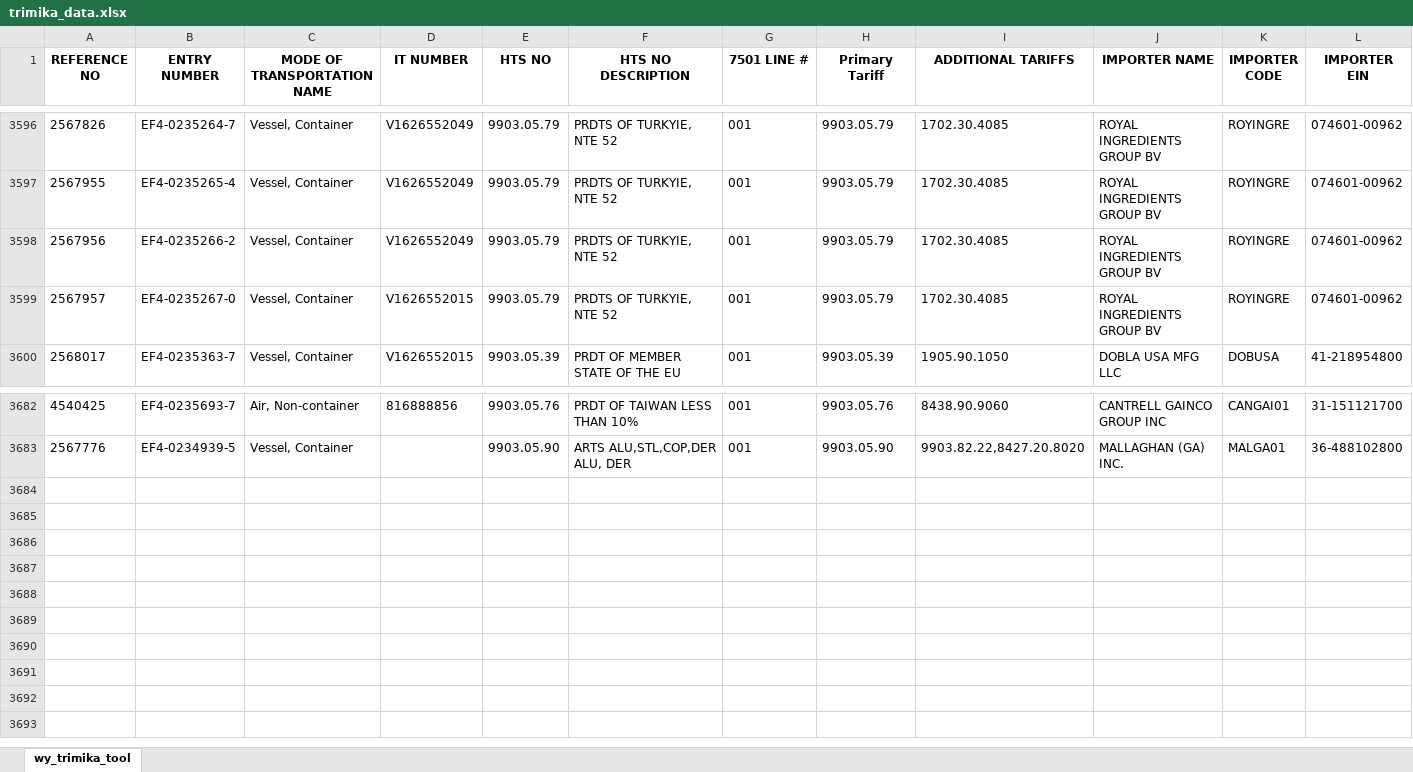
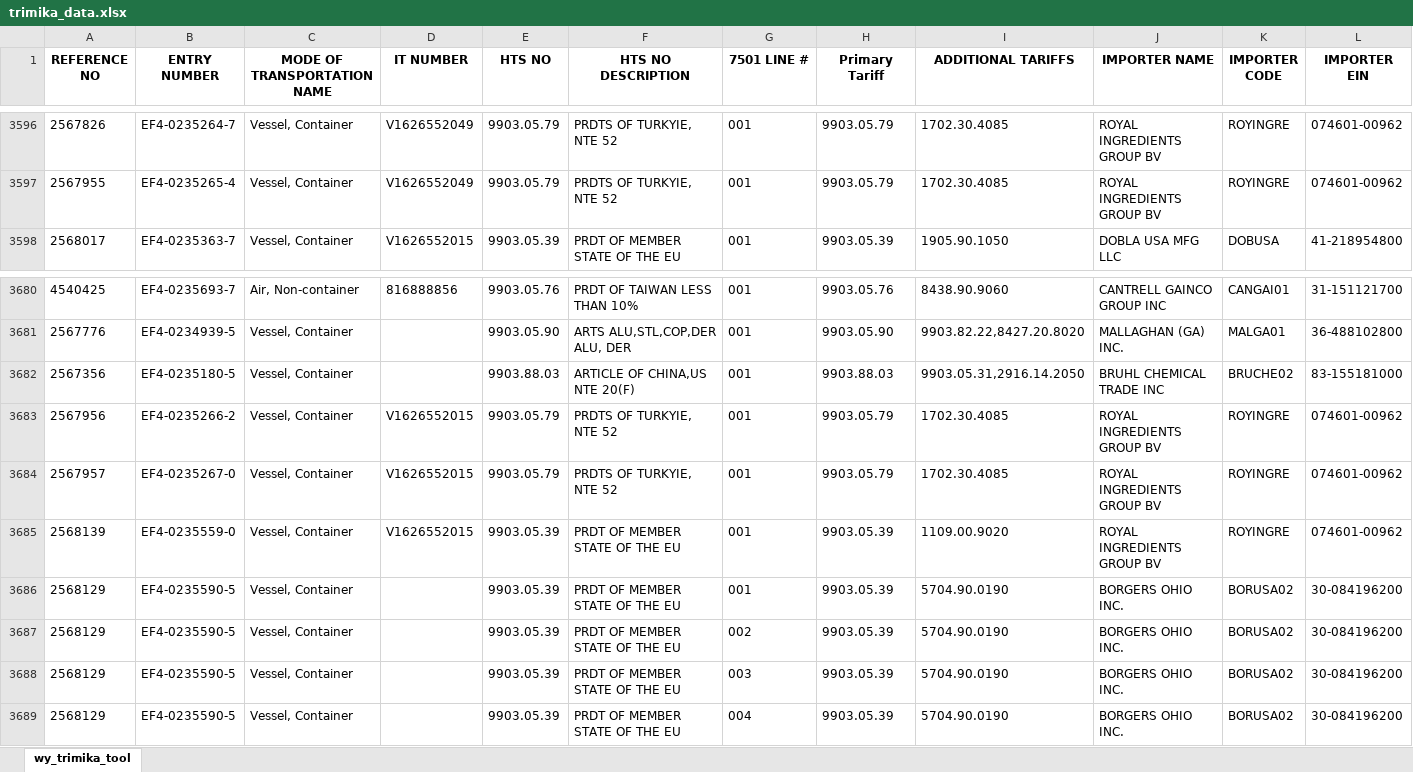
Before and after one commit to iffinc-ga/hts_search_tool, an Excel workbook: trimika_data.xlsx, sheet wy_trimika_tool, drawn as a sheet; only a part is shown, gaps mark what is left out; values as stored, in another font and other column widths than the file's, no borders; removed rows and columns are numbered as before the commit, all else as after; rows hold the shown columns only; the diff names each change by its address in the sheet, - before the commit and + after, or states it on an @@ line.

Commit message:
Append trimika data — 8 new rows, 3688 total

```diff
--- a/trimika_data.xlsx (sheet wy_trimika_tool)
+++ b/trimika_data.xlsx (sheet wy_trimika_tool)
-row 3598: 2567956 | EF4-0235266-2 | Vessel, Container | V1626552049 | 9903.05.79 | PRDTS OF TURKYIE, NTE 52 | 001 | 9903.05.79 | 1702.30.4085 | ROYAL INGREDIENTS GROUP BV | ROYINGRE | 074601-00962
-row 3599: 2567957 | EF4-0235267-0 | Vessel, Container | V1626552015 | 9903.05.79 | PRDTS OF TURKYIE, NTE 52 | 001 | 9903.05.79 | 1702.30.4085 | ROYAL INGREDIENTS GROUP BV | ROYINGRE | 074601-00962
+row 3682: 2567356 | EF4-0235180-5 | Vessel, Container |  | 9903.88.03 | ARTICLE OF CHINA,US NTE 20(F) | 001 | 9903.88.03 | 9903.05.31,2916.14.2050 | BRUHL CHEMICAL TRADE INC | BRUCHE02 | 83-155181000
+row 3683: 2567956 | EF4-0235266-2 | Vessel, Container | V1626552015 | 9903.05.79 | PRDTS OF TURKYIE, NTE 52 | 001 | 9903.05.79 | 1702.30.4085 | ROYAL INGREDIENTS GROUP BV | ROYINGRE | 074601-00962
+row 3684: 2567957 | EF4-0235267-0 | Vessel, Container | V1626552015 | 9903.05.79 | PRDTS OF TURKYIE, NTE 52 | 001 | 9903.05.79 | 1702.30.4085 | ROYAL INGREDIENTS GROUP BV | ROYINGRE | 074601-00962
+row 3685: 2568139 | EF4-0235559-0 | Vessel, Container | V1626552015 | 9903.05.39 | PRDT OF MEMBER STATE OF THE EU | 001 | 9903.05.39 | 1109.00.9020 | ROYAL INGREDIENTS GROUP BV | ROYINGRE | 074601-00962
+row 3686: 2568129 | EF4-0235590-5 | Vessel, Container |  | 9903.05.39 | PRDT OF MEMBER STATE OF THE EU | 001 | 9903.05.39 | 5704.90.0190 | BORGERS OHIO INC. | BORUSA02 | 30-084196200
+row 3687: 2568129 | EF4-0235590-5 | Vessel, Container |  | 9903.05.39 | PRDT OF MEMBER STATE OF THE EU | 002 | 9903.05.39 | 5704.90.0190 | BORGERS OHIO INC. | BORUSA02 | 30-084196200
+row 3688: 2568129 | EF4-0235590-5 | Vessel, Container |  | 9903.05.39 | PRDT OF MEMBER STATE OF THE EU | 003 | 9903.05.39 | 5704.90.0190 | BORGERS OHIO INC. | BORUSA02 | 30-084196200
+row 3689: 2568129 | EF4-0235590-5 | Vessel, Container |  | 9903.05.39 | PRDT OF MEMBER STATE OF THE EU | 004 | 9903.05.39 | 5704.90.0190 | BORGERS OHIO INC. | BORUSA02 | 30-084196200
```
